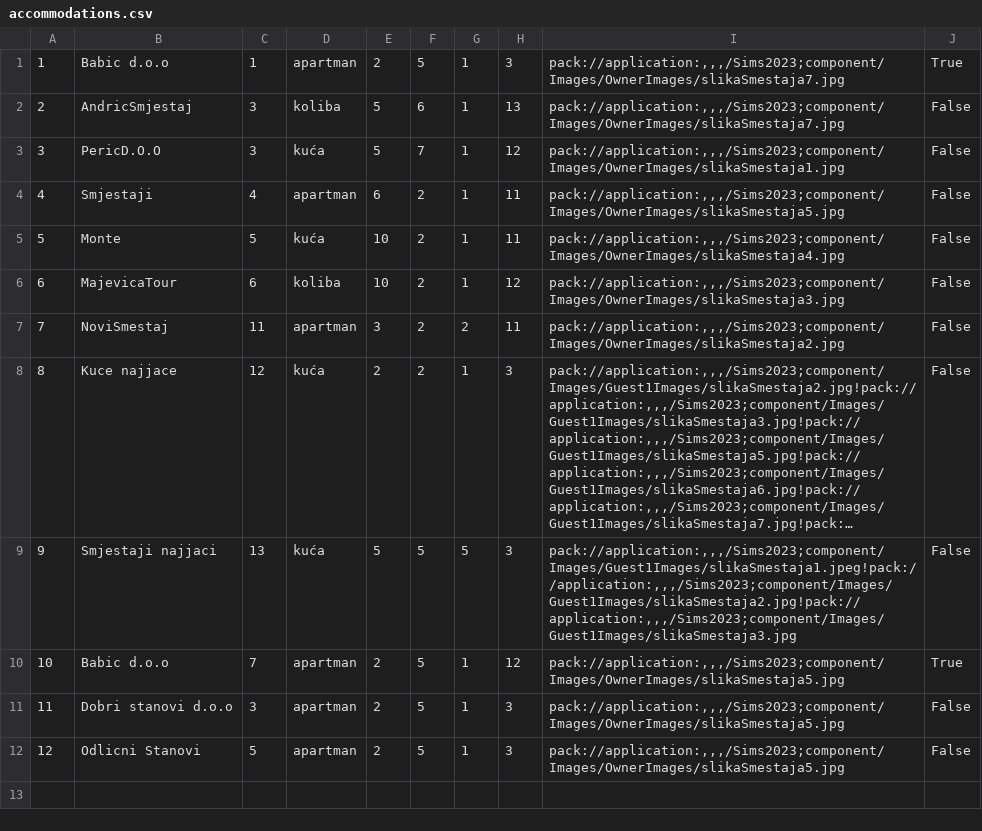
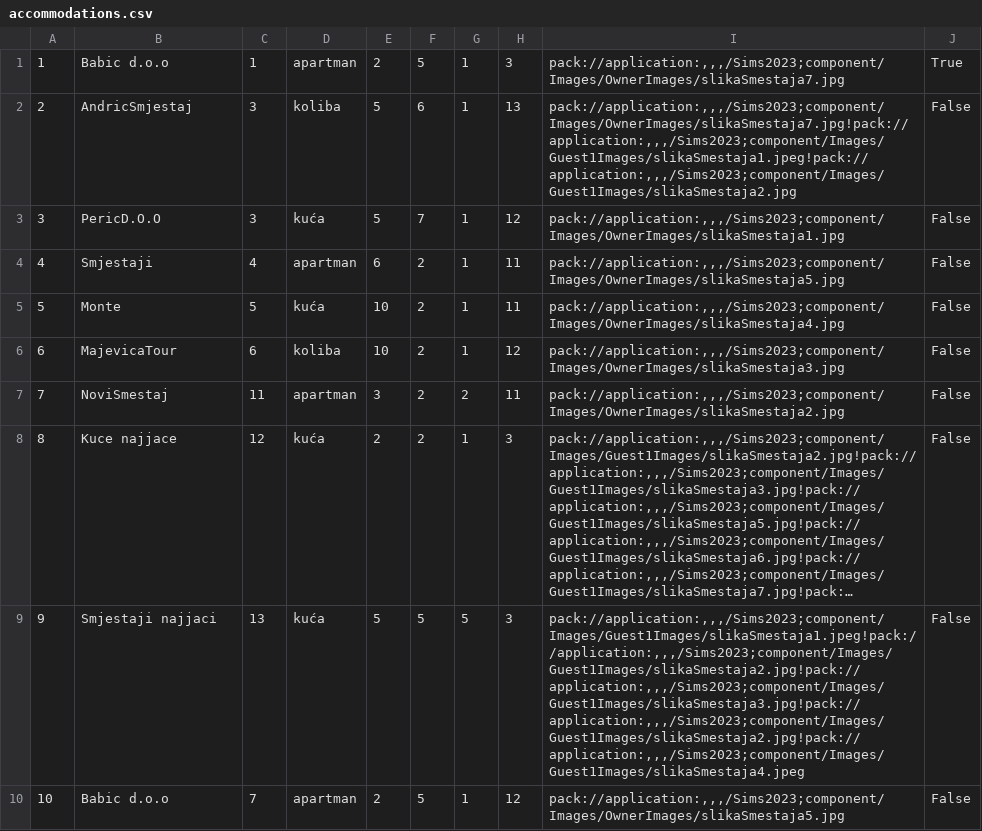
Before and after one commit to dokma11/SIMS-Project-Group-4-Team-B, a CSV file: Sims2023/Sims2023/Resources/Data/accommodations.csv, drawn as a sheet; long unchanged cells end in …; the diff names each change by its address in the sheet, - before the commit and + after, or states it on an @@ line.

Commit message:
Revert "Merging develop into hci-interface-guest1"
This reverts commit 1294d4543f1d275549694fdafec244ebbadee4c9, reversing
changes made to 57bbe6c2bc941ef87ba333a7e4aef800bc45f0ff.

```diff
--- a/Sims2023/Sims2023/Resources/Data/accommodations.csv
+++ b/Sims2023/Sims2023/Resources/Data/accommodations.csv
-I2: pack://application:,,,/Sims2023;component/Images/OwnerImages/slikaSmestaja7.jpg
+I2: pack://application:,,,/Sims2023;component/Images/OwnerImages/slikaSmestaja7.jpg!pack://application:,,,/Sims2023;component/Images/Guest1Images/slikaSmestaja1.jpeg!pack://application:,,,/Sims2023;component/Images/Guest1Images/slikaSmestaja2.jpg
-I9: pack://application:,,,/Sims2023;component/Images/Guest1Images/slikaSmestaja1.jpeg!pack://application:,,,/Sims2023;component/Images/Guest1Images/slikaSmestaja2.jpg!pack://application:,,,/Sims2023;component/Images/Guest1Images/slikaSmestaja3.jpg
+I9: pack://application:,,,/Sims2023;component/Images/Guest1Images/slikaSmestaja1.jpeg!pack://application:,,,/Sims2023;component/Images/Guest1Images/slikaSmestaja2.jpg!pack://application:,,,/Sims2023;component/Images/Guest1Images/slikaSmestaja3.jpg!pack://application:,,,/Sims2023;component/Images/Guest1Images/slikaSmestaja2.jpg!pack://application:,,,/Sims2023;component/Images/Guest1Images/slikaSmestaja4.jpeg
-J10: True
+J10: False
-row 11: 11 | Dobri stanovi d.o.o | 3 | apartman | 2 | 5 | 1 | 3 | pack://application:,,,/Sims2023;component/Images/OwnerImages/slikaSmestaja5.jpg | False
-row 12: 12 | Odlicni Stanovi | 5 | apartman | 2 | 5 | 1 | 3 | pack://application:,,,/Sims2023;component/Images/OwnerImages/slikaSmestaja5.jpg | False
```
Also changed, not shown: 43 other files.
